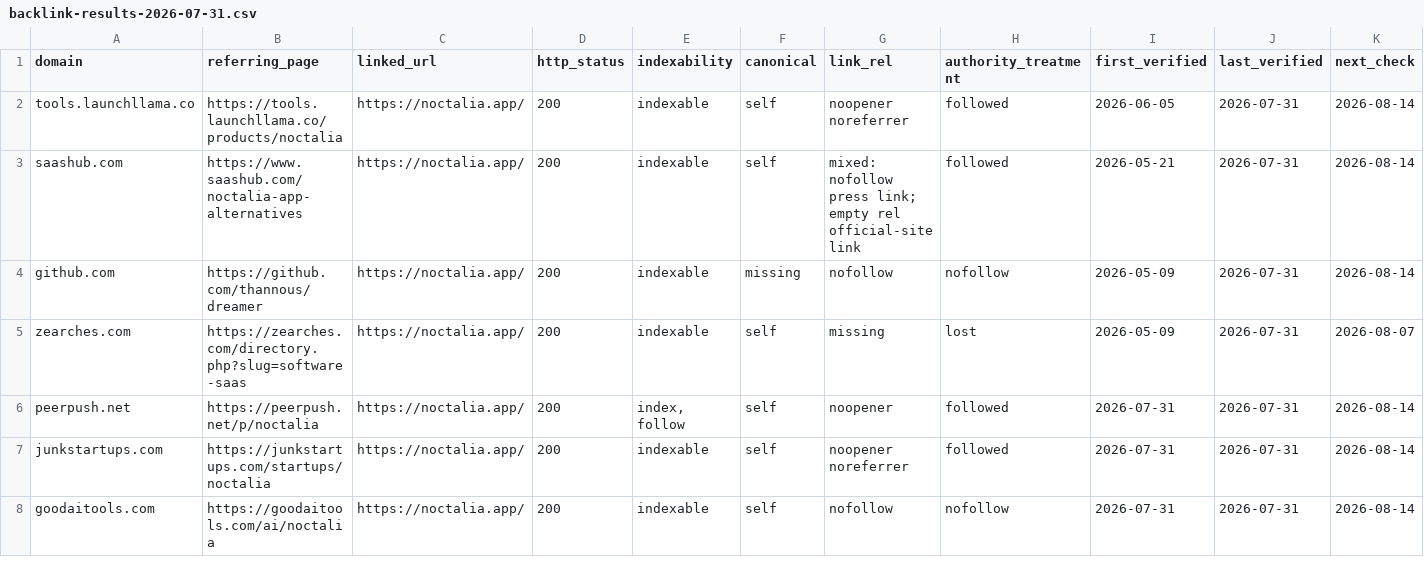
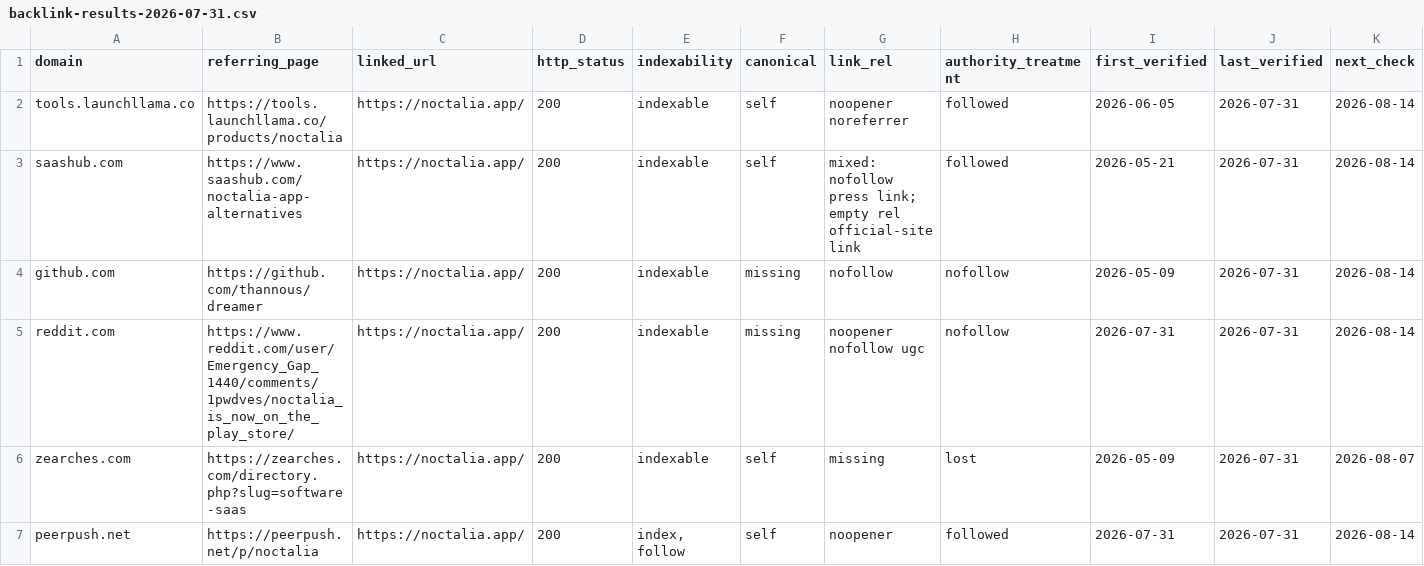
Before and after one commit to thannous/dreamer, a CSV file: marketing/seo/backlink-results-2026-07-31.csv, drawn as a sheet; only a part is shown; the shorter side is filled out with more unchanged rows; rows hold the shown columns only; the diff names each change by its address in the sheet, - before the commit and + after, or states it on an @@ line.

Commit message:
docs(seo): track reddit launch citation

```diff
--- a/marketing/seo/backlink-results-2026-07-31.csv
+++ b/marketing/seo/backlink-results-2026-07-31.csv
+row 5: reddit.com | https://www.reddit.com/user/Emergency_Gap_1440/comments/1pwdves/noctalia_is_now_on_the_play_store/ | https://noctalia.app/ | 200 | indexable | missing | noopener nofollow ugc | nofollow | 2026-07-31 | 2026-07-31 | 2026-08-14
```
Also changed, not shown: marketing/seo/backlink-measurements-2026.csv, 2 other files.
